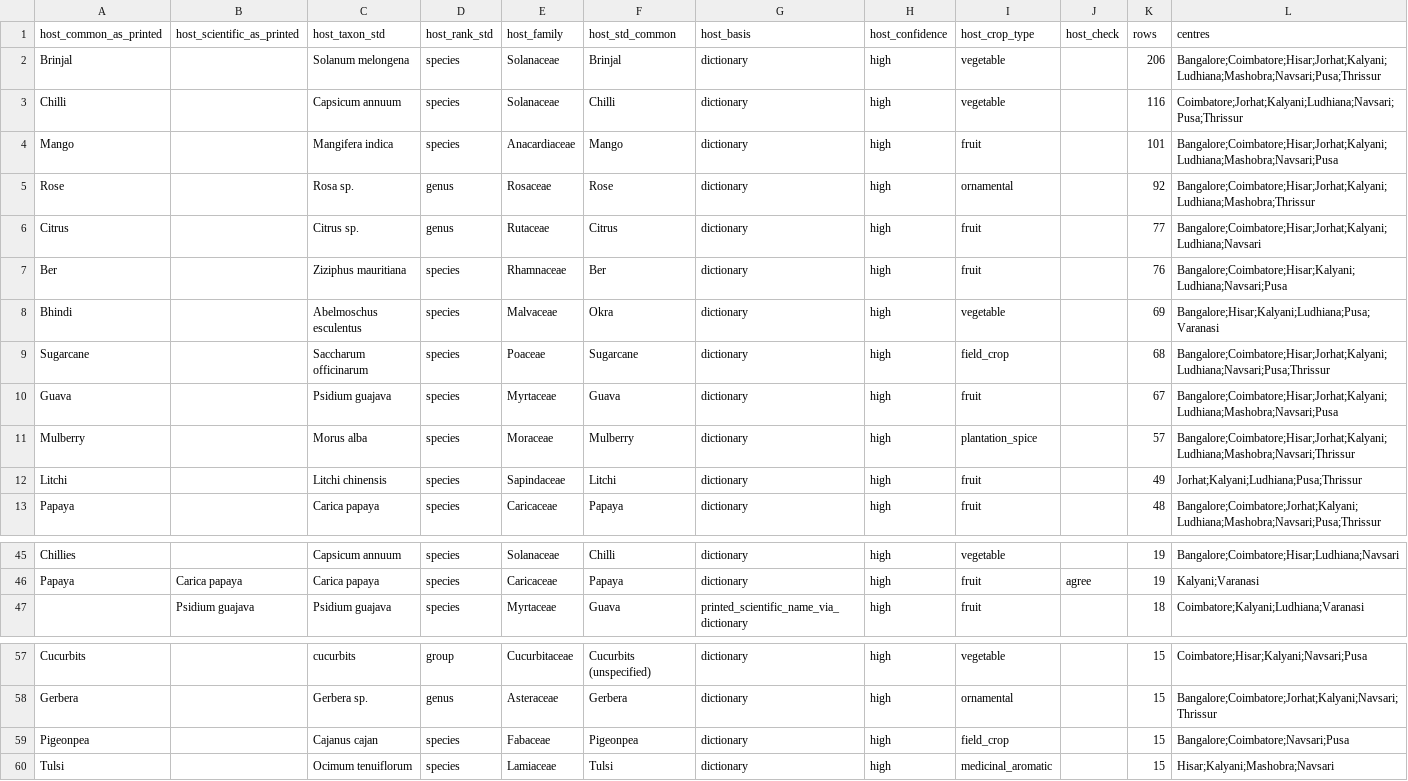
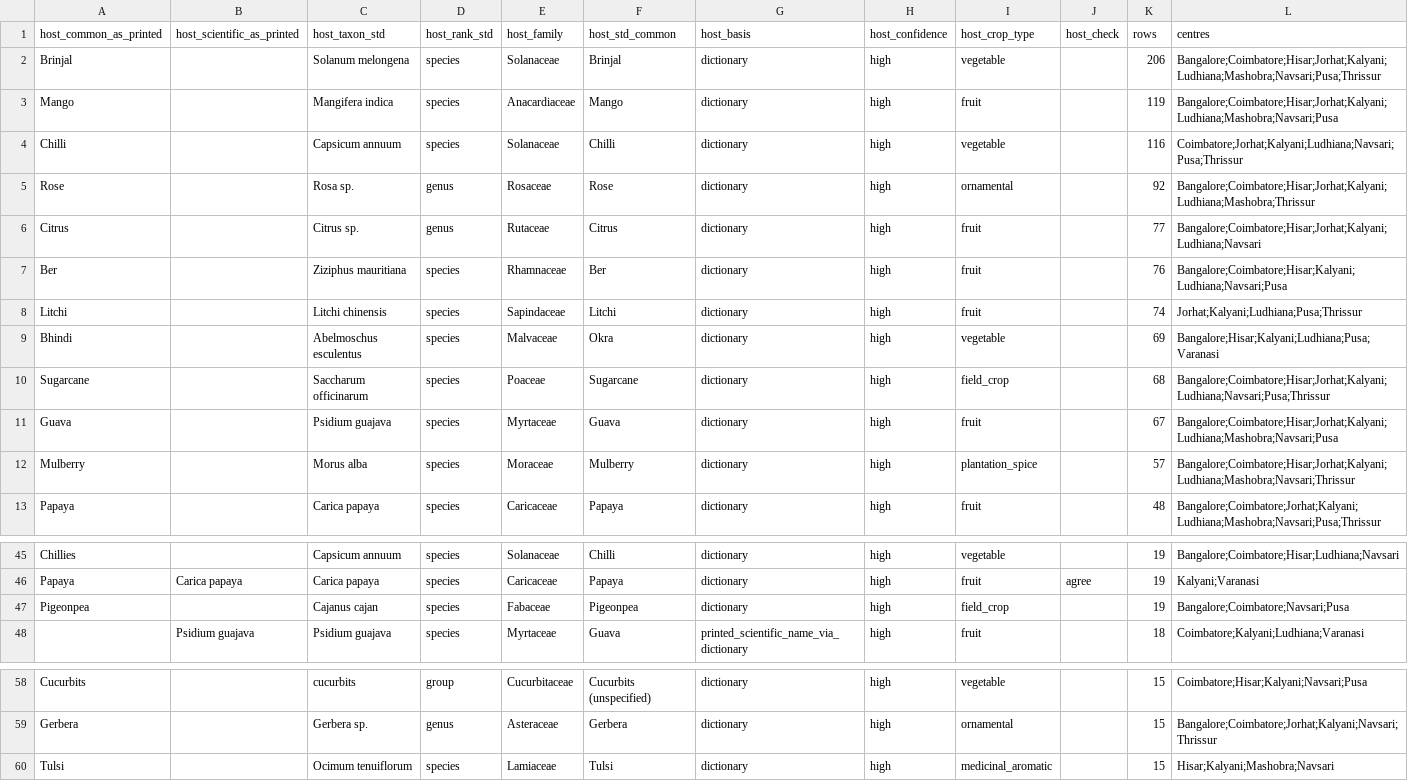
Before and after one commit to vkcvaibhav-eng/india-plant-mite-database, a CSV file: data/aicrp/aicrp_host_crosswalk.csv, drawn as a sheet; only a part is shown, gaps mark what is left out.

```diff
--- a/data/aicrp/aicrp_host_crosswalk.csv
+++ b/data/aicrp/aicrp_host_crosswalk.csv
@@ -2,4 +2,4 @@ host_common_as_printed,host_scientific_as_printed,host_taxon_std,host_rank_std,h
 Brinjal,,Solanum melongena,species,Solanaceae,Brinjal,dictionary,high,vegetable,,206,Bangalore;Coimbatore;Hisar;Jorhat;Kalyani;Ludhiana;Mashobra;Navsari;Pusa;Thrissur
+Mango,,Mangifera indica,species,Anacardiaceae,Mango,dictionary,high,fruit,,119,Bangalore;Coimbatore;Hisar;Jorhat;Kalyani;Ludhiana;Mashobra;Navsari;Pusa
 Chilli,,Capsicum annuum,species,Solanaceae,Chilli,dictionary,high,vegetable,,116,Coimbatore;Jorhat;Kalyani;Ludhiana;Navsari;Pusa;Thrissur
-Mango,,Mangifera indica,species,Anacardiaceae,Mango,dictionary,high,fruit,,101,Bangalore;Coimbatore;Hisar;Jorhat;Kalyani;Ludhiana;Mashobra;Navsari;Pusa
 Rose,,Rosa sp.,genus,Rosaceae,Rose,dictionary,high,ornamental,,92,Bangalore;Coimbatore;Hisar;Jorhat;Kalyani;Ludhiana;Mashobra;Thrissur
@@ -7,2 +7,3 @@ Citrus,,Citrus sp.,genus,Rutaceae,Citrus,dictionary,high,fruit,,77,Bangalore;Coi
 Ber,,Ziziphus mauritiana,species,Rhamnaceae,Ber,dictionary,high,fruit,,76,Bangalore;Coimbatore;Hisar;Kalyani;Ludhiana;Navsari;Pusa
+Litchi,,Litchi chinensis,species,Sapindaceae,Litchi,dictionary,high,fruit,,74,Jorhat;Kalyani;Ludhiana;Pusa;Thrissur
 Bhindi,,Abelmoschus esculentus,species,Malvaceae,Okra,dictionary,high,vegetable,,69,Bangalore;Hisar;Kalyani;Ludhiana;Pusa;Varanasi
@@ -11,3 +12,2 @@ Guava,,Psidium guajava,species,Myrtaceae,Guava,dictionary,high,fruit,,67,Bangalo
 Mulberry,,Morus alba,species,Moraceae,Mulberry,dictionary,high,plantation_spice,,57,Bangalore;Coimbatore;Hisar;Jorhat;Kalyani;Ludhiana;Mashobra;Navsari;Thrissur
-Litchi,,Litchi chinensis,species,Sapindaceae,Litchi,dictionary,high,fruit,,49,Jorhat;Kalyani;Ludhiana;Pusa;Thrissur
 Papaya,,Carica papaya,species,Caricaceae,Papaya,dictionary,high,fruit,,48,Bangalore;Coimbatore;Jorhat;Kalyani;Ludhiana;Mashobra;Navsari;Pusa;Thrissur
@@ -46,2 +46,3 @@ Chillies,,Capsicum annuum,species,Solanaceae,Chilli,dictionary,high,vegetable,,1
 Papaya,Carica papaya,Carica papaya,species,Caricaceae,Papaya,dictionary,high,fruit,agree,19,Kalyani;Varanasi
+Pigeonpea,,Cajanus cajan,species,Fabaceae,Pigeonpea,dictionary,high,field_crop,,19,Bangalore;Coimbatore;Navsari;Pusa
 ,Psidium guajava,Psidium guajava,species,Myrtaceae,Guava,printed_scientific_name_via_dictionary,high,fruit,,18,Coimbatore;Kalyani;Ludhiana;Varanasi
@@ -58,3 +59,2 @@ Cucurbits,,cucurbits,group,Cucurbitaceae,Cucurbits (unspecified),dictionary,high
 Gerbera,,Gerbera sp.,genus,Asteraceae,Gerbera,dictionary,high,ornamental,,15,Bangalore;Coimbatore;Jorhat;Kalyani;Navsari;Thrissur
-Pigeonpea,,Cajanus cajan,species,Fabaceae,Pigeonpea,dictionary,high,field_crop,,15,Bangalore;Coimbatore;Navsari;Pusa
 Tulsi,,Ocimum tenuiflorum,species,Lamiaceae,Tulsi,dictionary,high,medicinal_aromatic,,15,Hisar;Kalyani;Mashobra;Navsari
```
Also changed, not shown: data/aicrp/aicrp_species_state_vs_gm2023.csv, data/aicrp/transcription/blocks.csv, 5 other files.
